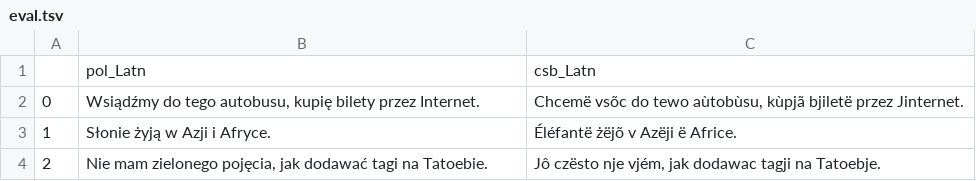
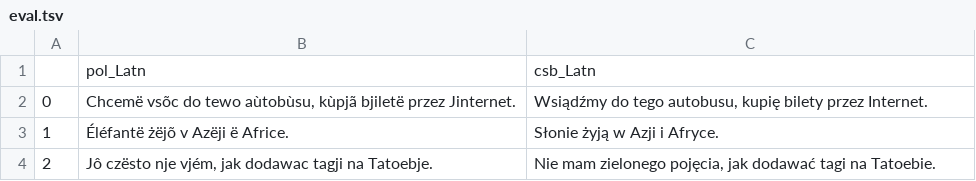
Before and after one commit to kashubian-translator/pl-csb-data, a TSV file: data/output/eval.tsv, drawn as a sheet.

Commit message:
CSB-13 data split

```diff
--- a/data/output/eval.tsv
+++ b/data/output/eval.tsv
@@ -1,4 +1,4 @@
 	pol_Latn	csb_Latn
-0	Wsiądźmy do tego autobusu, kupię bilety przez Internet.	Chcemë vsõc do tewo aùtobùsu, kùpjã bjiletë przez Jinternet.
-1	Słonie żyją w Azji i Afryce.	Éléfantë żëjõ v Azëji ë Africe.
-2	Nie mam zielonego pojęcia, jak dodawać tagi na Tatoebie.	Jô czësto nje vjém, jak dodawac tagji na Tatoebje.
+0	Chcemë vsõc do tewo aùtobùsu, kùpjã bjiletë przez Jinternet.	Wsiądźmy do tego autobusu, kupię bilety przez Internet.
+1	Éléfantë żëjõ v Azëji ë Africe.	Słonie żyją w Azji i Afryce.
+2	Jô czësto nje vjém, jak dodawac tagji na Tatoebje.	Nie mam zielonego pojęcia, jak dodawać tagi na Tatoebie.
```
Also changed, not shown: 18 other files.
